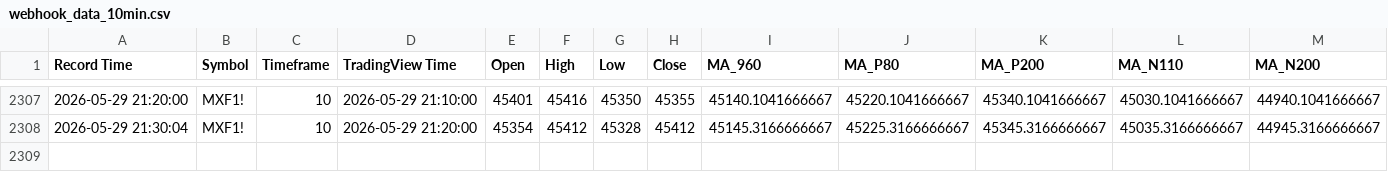
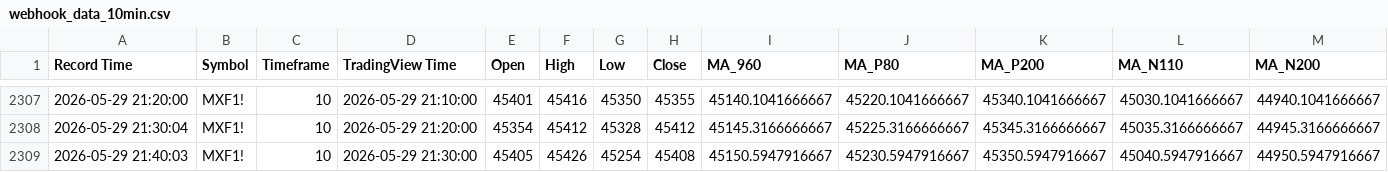
Before and after one commit to liugoldent/monitor, a CSV file: backend-futures-py/tv_doc/webhook_data_10min.csv, drawn as a sheet; only a part is shown, gaps mark what is left out; rows hold the shown columns only; the diff names each change by its address in the sheet, - before the commit and + after, or states it on an @@ line.

```diff
--- a/backend-futures-py/tv_doc/webhook_data_10min.csv
+++ b/backend-futures-py/tv_doc/webhook_data_10min.csv
+row 2309: 2026-05-29 21:40:03 | MXF1! | 10 | 2026-05-29 21:30:00 | 45405 | 45426 | 45254 | 45408 | 45150.5947916667 | 45230.5947916667 | 45350.5947916667 | 45040.5947916667 | 44950.5947916667
```
Also changed, not shown: backend-futures-py/tv_doc/webhook_data_15min.csv, backend-futures-py/tv_doc/webhook_data_3min.csv, 6 other files.
